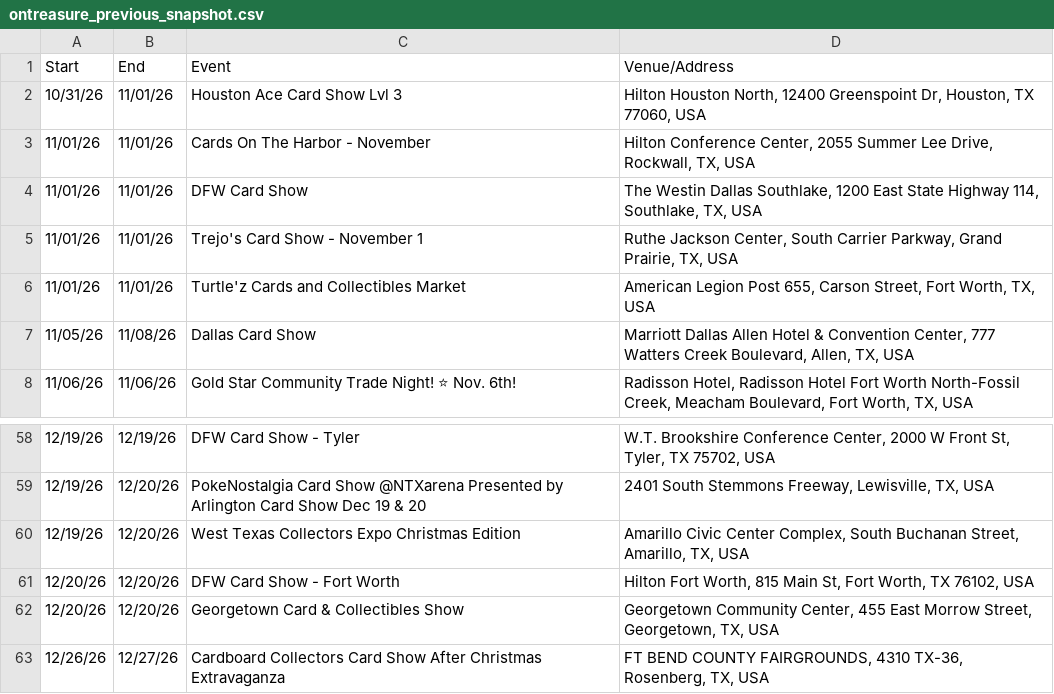
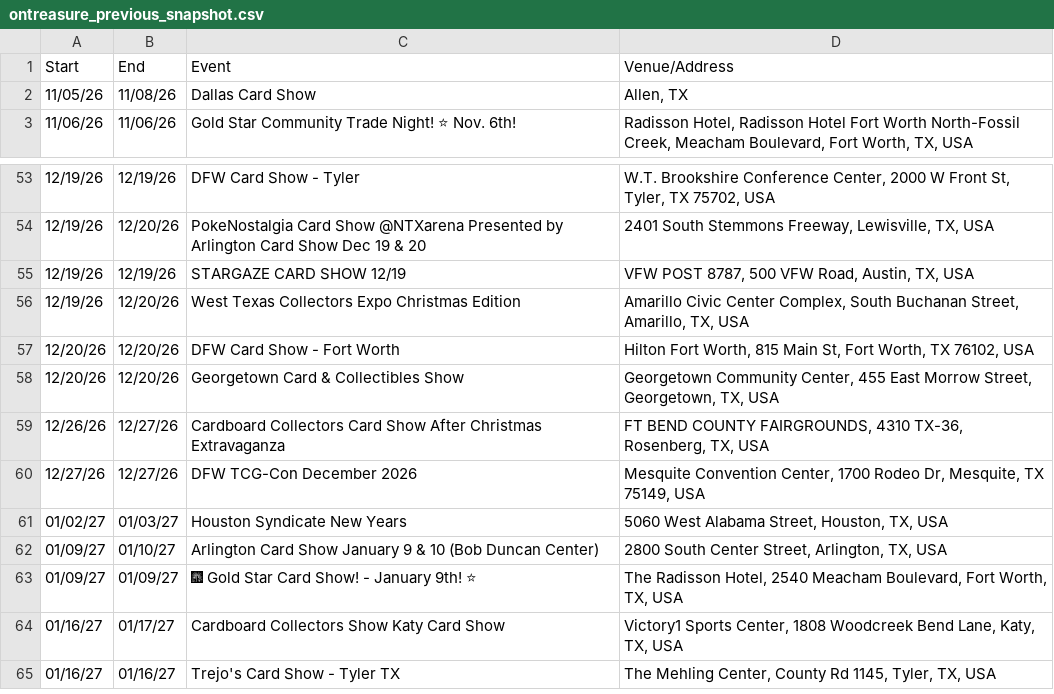
Before and after one commit to texasshowlocator/Texas-Show-Locator, a CSV file: data/ontreasure_previous_snapshot.csv, drawn as a sheet; only a part is shown, gaps mark what is left out; the shorter side is filled out with more unchanged rows; removed rows and columns are numbered as before the commit, all else as after; the diff names each change by its address in the sheet, - before the commit and + after, or states it on an @@ line.

```diff
--- a/data/ontreasure_previous_snapshot.csv
+++ b/data/ontreasure_previous_snapshot.csv
-row 2: 10/31/26 | 11/01/26 | Houston Ace Card Show Lvl 3 | Hilton Houston North, 12400 Greenspoint Dr, Houston, TX 77060, USA
-row 3: 11/01/26 | 11/01/26 | Cards On The Harbor - November | Hilton Conference Center, 2055 Summer Lee Drive, Rockwall, TX, USA
-row 4: 11/01/26 | 11/01/26 | DFW Card Show | The Westin Dallas Southlake, 1200 East State Highway 114, Southlake, TX, USA
-row 5: 11/01/26 | 11/01/26 | Trejo's Card Show - November 1 | Ruthe Jackson Center, South Carrier Parkway, Grand Prairie, TX, USA
-row 6: 11/01/26 | 11/01/26 | Turtle'z Cards and Collectibles Market | American Legion Post 655, Carson Street, Fort Worth, TX, USA
-D2 (Venue/Address): Marriott Dallas Allen Hotel & Convention Center, 777 Watters Creek Boulevard, Allen, TX, USA
+D2 (Venue/Address): Allen, TX
+row 55: 12/19/26 | 12/19/26 | STARGAZE CARD SHOW 12/19 | VFW POST 8787, 500 VFW Road, Austin, TX, USA
```
Also changed, not shown: data/previous_snapshot.csv.
